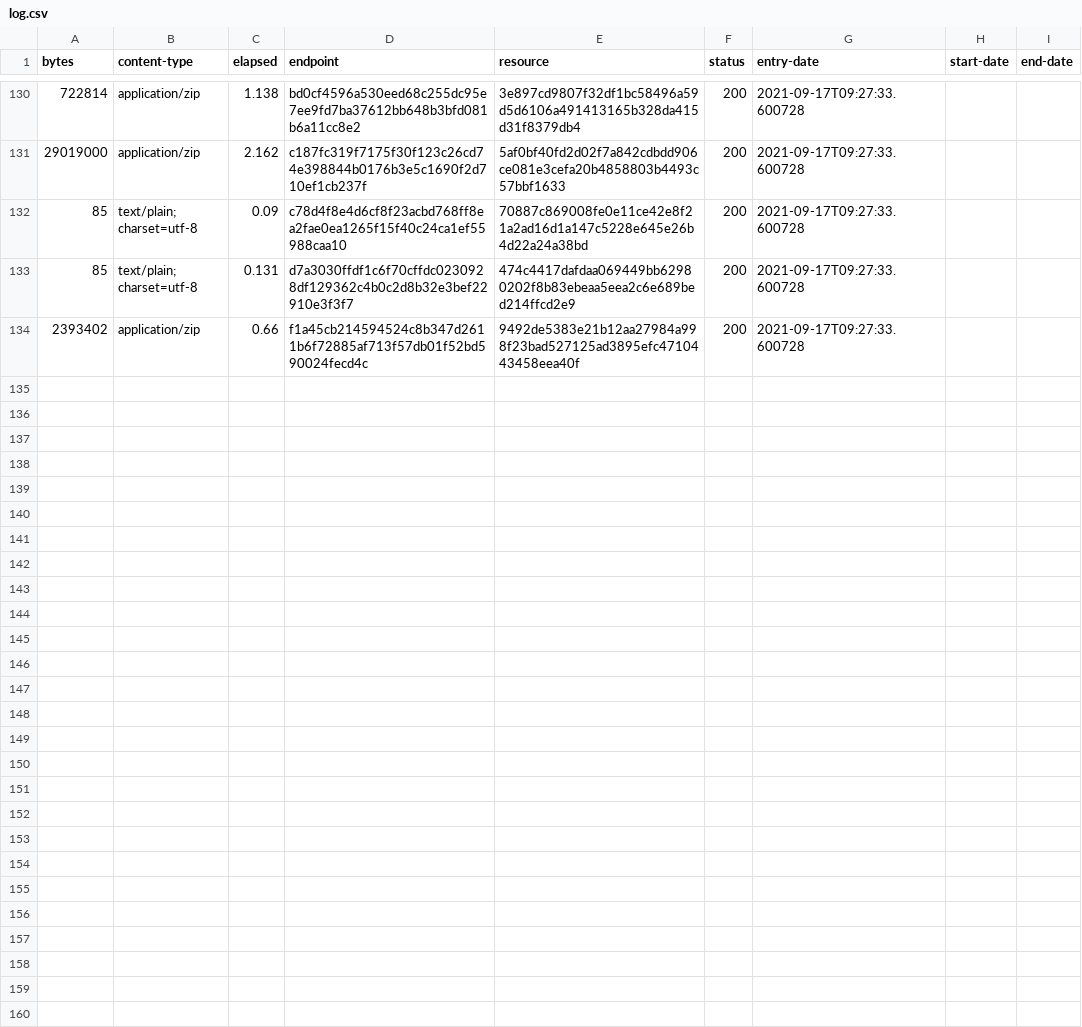
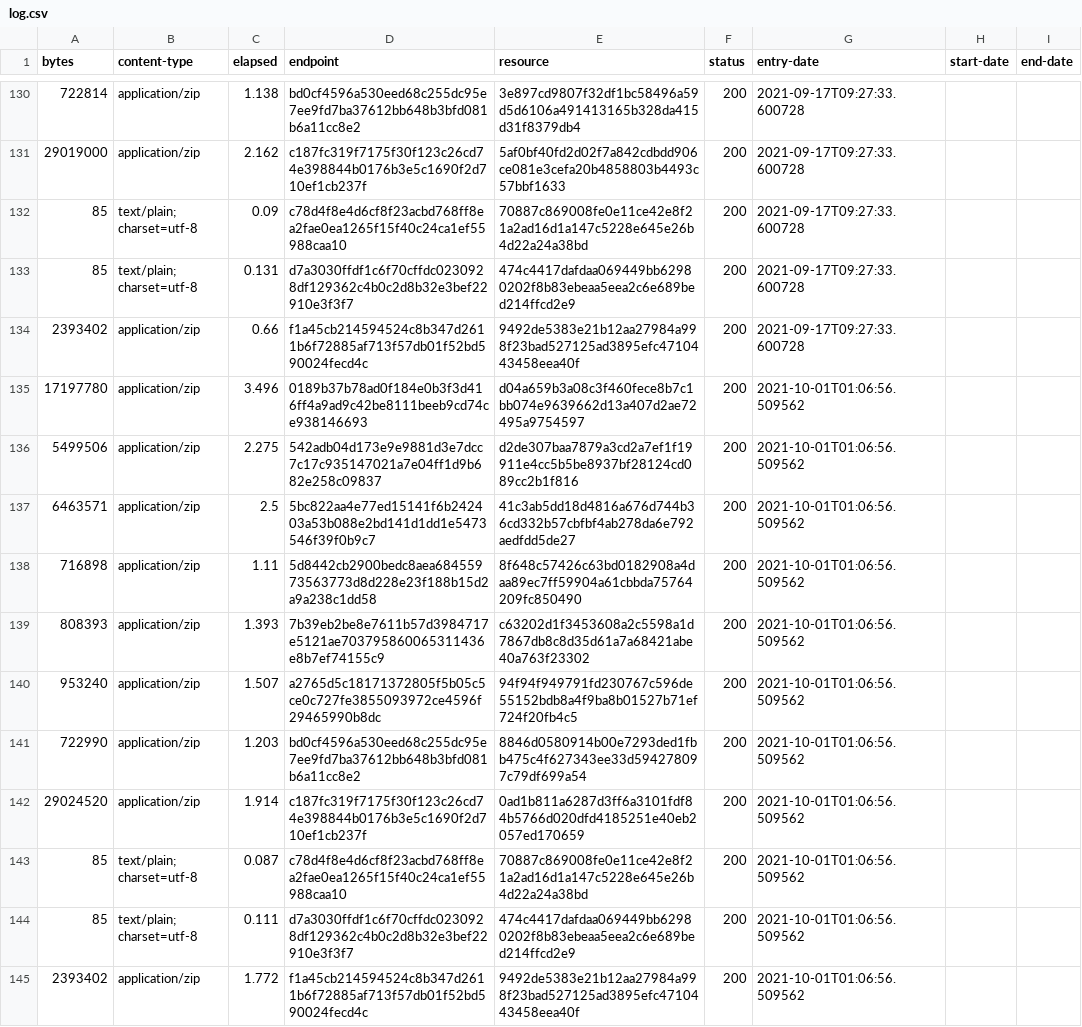
Before and after one commit to digital-land/historic-england-collection, a CSV file: collection/log.csv, drawn as a sheet; only a part is shown, gaps mark what is left out; the diff names each change by its address in the sheet, - before the commit and + after, or states it on an @@ line.

Commit message:
Collection 2021-10-01

```diff
--- a/collection/log.csv
+++ b/collection/log.csv
+row 135: 17197780 | application/zip | 3.496 | 0189b37b78ad0f184e0b3f3d416ff4a9ad9c42be8111beeb9cd74ce938146693 | d04a659b3a08c3f460fece8b7c1bb074e9639662d13a407d2ae72495a9754597 | 200 | 2021-10-01T01:06:56.509562
+row 136: 5499506 | application/zip | 2.275 | 542adb04d173e9e9881d3e7dcc7c17c935147021a7e04ff1d9b682e258c09837 | d2de307baa7879a3cd2a7ef1f19911e4cc5b5be8937bf28124cd089cc2b1f816 | 200 | 2021-10-01T01:06:56.509562
+row 137: 6463571 | application/zip | 2.5 | 5bc822aa4e77ed15141f6b242403a53b088e2bd141d1dd1e5473546f39f0b9c7 | 41c3ab5dd18d4816a676d744b36cd332b57cbfbf4ab278da6e792aedfdd5de27 | 200 | 2021-10-01T01:06:56.509562
+row 138: 716898 | application/zip | 1.11 | 5d8442cb2900bedc8aea68455973563773d8d228e23f188b15d2a9a238c1dd58 | 8f648c57426c63bd0182908a4daa89ec7ff59904a61cbbda75764209fc850490 | 200 | 2021-10-01T01:06:56.509562
+row 139: 808393 | application/zip | 1.393 | 7b39eb2be8e7611b57d3984717e5121ae703795860065311436e8b7ef74155c9 | c63202d1f3453608a2c5598a1d7867db8c8d35d61a7a68421abe40a763f23302 | 200 | 2021-10-01T01:06:56.509562
+row 140: 953240 | application/zip | 1.507 | a2765d5c18171372805f5b05c5ce0c727fe3855093972ce4596f29465990b8dc | 94f94f949791fd230767c596de55152bdb8a4f9ba8b01527b71ef724f20fb4c5 | 200 | 2021-10-01T01:06:56.509562
+row 141: 722990 | application/zip | 1.203 | bd0cf4596a530eed68c255dc95e7ee9fd7ba37612bb648b3bfd081b6a11cc8e2 | 8846d0580914b00e7293ded1fbb475c4f627343ee33d594278097c79df699a54 | 200 | 2021-10-01T01:06:56.509562
+row 142: 29024520 | application/zip | 1.914 | c187fc319f7175f30f123c26cd74e398844b0176b3e5c1690f2d710ef1cb237f | 0ad1b811a6287d3ff6a3101fdf84b5766d020dfd4185251e40eb2057ed170659 | 200 | 2021-10-01T01:06:56.509562
+row 143: 85 | text/plain; charset=utf-8 | 0.087 | c78d4f8e4d6cf8f23acbd768ff8ea2fae0ea1265f15f40c24ca1ef55988caa10 | 70887c869008fe0e11ce42e8f21a2ad16d1a147c5228e645e26b4d22a24a38bd | 200 | 2021-10-01T01:06:56.509562
+row 144: 85 | text/plain; charset=utf-8 | 0.111 | d7a3030ffdf1c6f70cffdc0230928df129362c4b0c2d8b32e3bef22910e3f3f7 | 474c4417dafdaa069449bb62980202f8b83ebeaa5eea2c6e689bed214ffcd2e9 | 200 | 2021-10-01T01:06:56.509562
+row 145: 2393402 | application/zip | 1.772 | f1a45cb214594524c8b347d2611b6f72885af713f57db01f52bd590024fecd4c | 9492de5383e21b12aa27984a998f23bad527125ad3895efc4710443458eea40f | 200 | 2021-10-01T01:06:56.509562
```
Also changed, not shown: collection/resource.csv, 1 other file.
